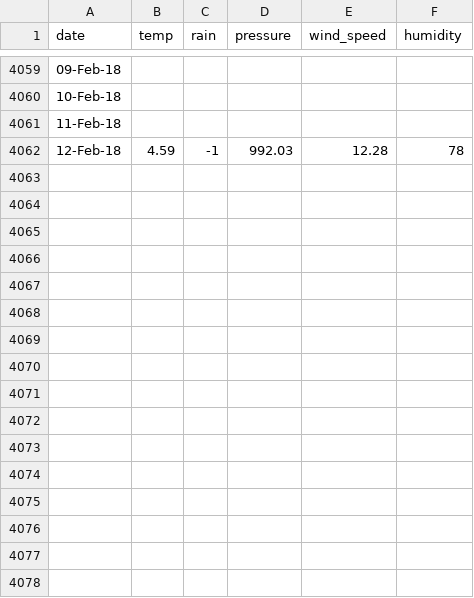
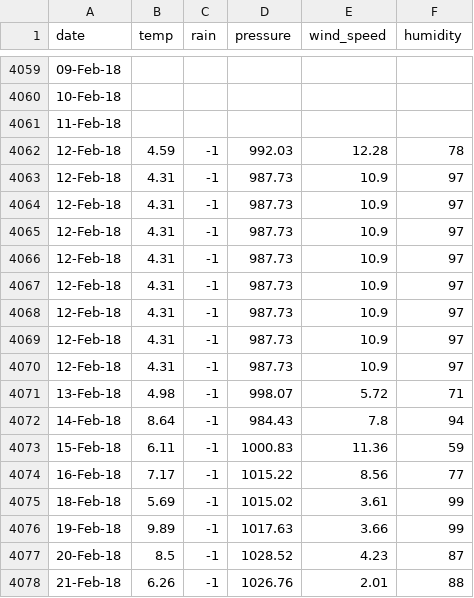
Before and after one commit to oconnel6/fyp-code, a CSV file: merger/cavan.csv, drawn as a sheet; only a part is shown, gaps mark what is left out.

Commit message:
Added data files

```diff
--- a/merger/cavan.csv
+++ b/merger/cavan.csv
@@ -4062 +4062,17 @@ date,temp,rain,pressure,wind_speed,humidity
 12-Feb-18,4.59,-1,992.03,12.28,78
+12-Feb-18,4.31,-1,987.73,10.9,97
+12-Feb-18,4.31,-1,987.73,10.9,97
+12-Feb-18,4.31,-1,987.73,10.9,97
+12-Feb-18,4.31,-1,987.73,10.9,97
+12-Feb-18,4.31,-1,987.73,10.9,97
+12-Feb-18,4.31,-1,987.73,10.9,97
+12-Feb-18,4.31,-1,987.73,10.9,97
+12-Feb-18,4.31,-1,987.73,10.9,97
+13-Feb-18,4.98,-1,998.07,5.72,71
+14-Feb-18,8.64,-1,984.43,7.8,94
+15-Feb-18,6.11,-1,1000.83,11.36,59
+16-Feb-18,7.17,-1,1015.22,8.56,77
+18-Feb-18,5.69,-1,1015.02,3.61,99
+19-Feb-18,9.89,-1,1017.63,3.66,99
+20-Feb-18,8.5,-1,1028.52,4.23,87
+21-Feb-18,6.26,-1,1026.76,2.01,88
```
Also changed, not shown: merger/carlow.csv, merger/cork.csv, 7 other files.
